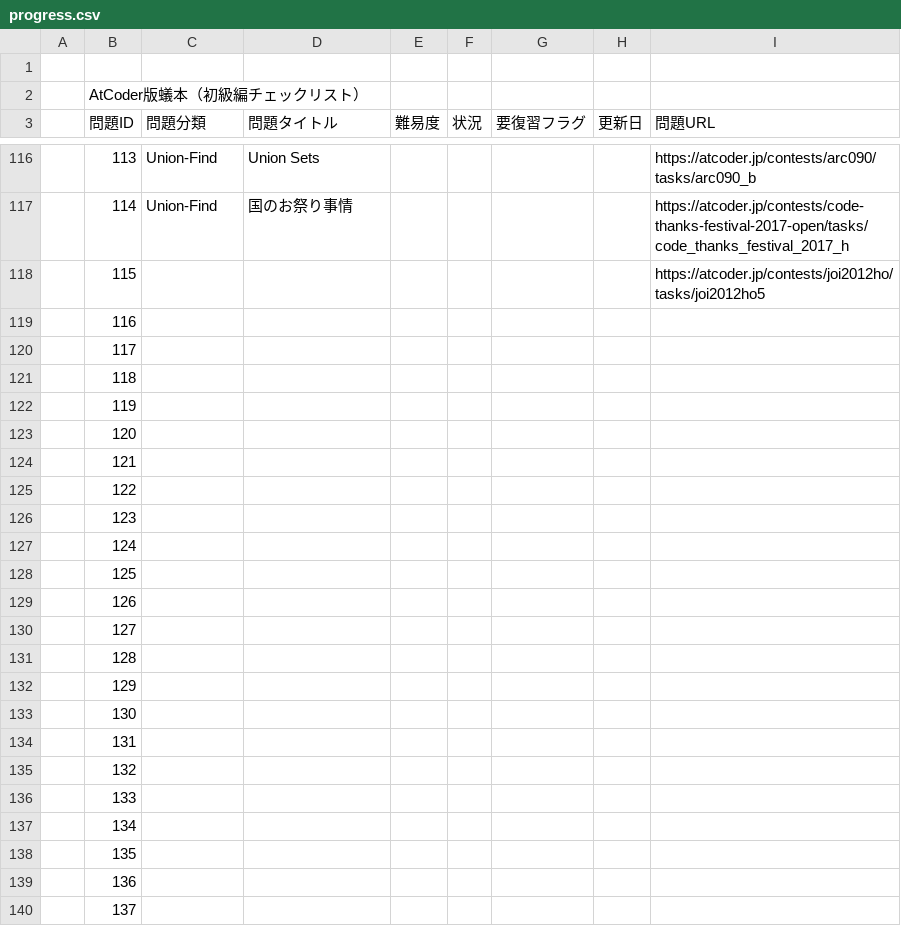
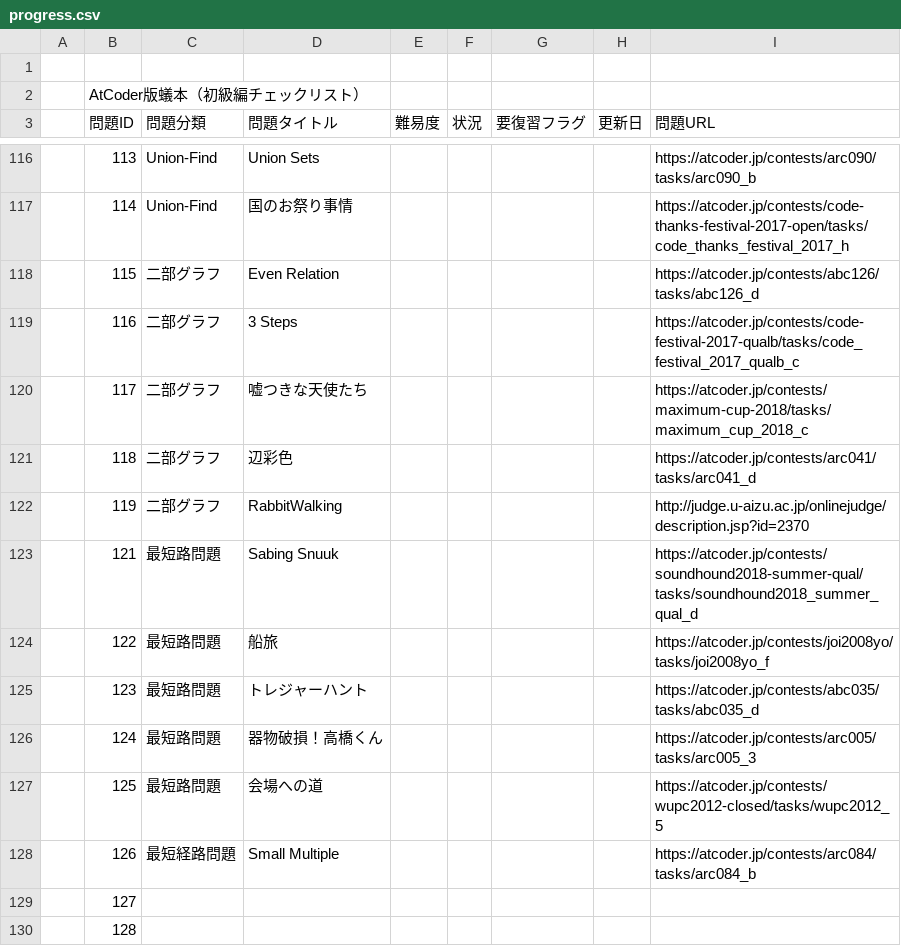
Before and after one commit to nokoshu/Ant-Book-AtCoder-Version, a CSV file: progress.csv, drawn as a sheet; only a part is shown, gaps mark what is left out; the shorter side is filled out with more unchanged rows; the diff covers the shown part only.

```diff
--- a/progress.csv
+++ b/progress.csv
@@ -117,14 +117,13 @@
 ,114,Union-Find,国のお祭り事情,,,,,https://atcoder.jp/contests/code-thanks-festival-2017-open/tasks/code_thanks_festival_2017_h
-,115,,,,,,,https://atcoder.jp/contests/joi2012ho/tasks/joi2012ho5
-,116,,,,,,,
-,117,,,,,,,
-,118,,,,,,,
-,119,,,,,,,
-,120,,,,,,,
-,121,,,,,,,
-,122,,,,,,,
-,123,,,,,,,
-,124,,,,,,,
-,125,,,,,,,
-,126,,,,,,,
+,115,二部グラフ,Even Relation,,,,,https://atcoder.jp/contests/abc126/tasks/abc126_d
+,116,二部グラフ,3 Steps,,,,,https://atcoder.jp/contests/code-festival-2017-qualb/tasks/code_festival_2017_qualb_c
+,117,二部グラフ,嘘つきな天使たち,,,,,https://atcoder.jp/contests/maximum-cup-2018/tasks/maximum_cup_2018_c
+,118,二部グラフ,辺彩色,,,,,https://atcoder.jp/contests/arc041/tasks/arc041_d
+,119,二部グラフ,RabbitWalking,,,,,http://judge.u-aizu.ac.jp/onlinejudge/description.jsp?id=2370
+,121,最短路問題,Sabing Snuuk,,,,,https://atcoder.jp/contests/soundhound2018-summer-qual/tasks/soundhound2018_summer_qual_d
+,122,最短路問題,船旅,,,,,https://atcoder.jp/contests/joi2008yo/tasks/joi2008yo_f
+,123,最短路問題,トレジャーハント,,,,,https://atcoder.jp/contests/abc035/tasks/abc035_d
+,124,最短路問題,器物破損！高橋くん,,,,,https://atcoder.jp/contests/arc005/tasks/arc005_3
+,125,最短路問題,会場への道,,,,,https://atcoder.jp/contests/wupc2012-closed/tasks/wupc2012_5
+,126,最短経路問題,Small Multiple,,,,,https://atcoder.jp/contests/arc084/tasks/arc084_b
 ,127,,,,,,,
```
Also changed, not shown: 57 edited cells elsewhere in this file.
